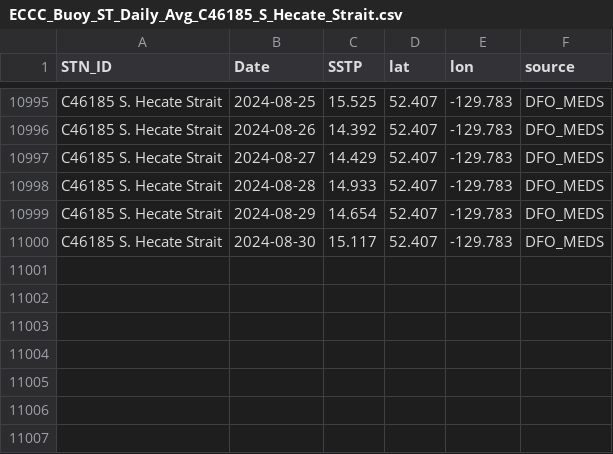
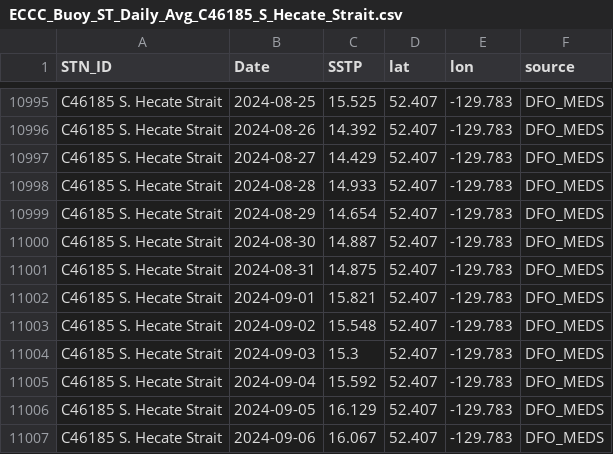
Before and after one commit to IOS-OSD-DPG/Pacific_SST_Monitoring, a CSV file: data/buoy_ST_daily/ECCC_Buoy_ST_Daily_Avg_C46185_S_Hecate_Strait.csv, drawn as a sheet; only a part is shown, gaps mark what is left out.

```diff
--- a/data/buoy_ST_daily/ECCC_Buoy_ST_Daily_Avg_C46185_S_Hecate_Strait.csv
+++ b/data/buoy_ST_daily/ECCC_Buoy_ST_Daily_Avg_C46185_S_Hecate_Strait.csv
@@ -10999,2 +10999,9 @@
 "C46185 S. Hecate Strait",2024-08-29,14.654,52.407,-129.783,"DFO_MEDS"
-"C46185 S. Hecate Strait",2024-08-30,15.117,52.407,-129.783,"DFO_MEDS"
+"C46185 S. Hecate Strait",2024-08-30,14.887,52.407,-129.783,"DFO_MEDS"
+"C46185 S. Hecate Strait",2024-08-31,14.875,52.407,-129.783,"DFO_MEDS"
+"C46185 S. Hecate Strait",2024-09-01,15.821,52.407,-129.783,"DFO_MEDS"
+"C46185 S. Hecate Strait",2024-09-02,15.548,52.407,-129.783,"DFO_MEDS"
+"C46185 S. Hecate Strait",2024-09-03,15.3,52.407,-129.783,"DFO_MEDS"
+"C46185 S. Hecate Strait",2024-09-04,15.592,52.407,-129.783,"DFO_MEDS"
+"C46185 S. Hecate Strait",2024-09-05,16.129,52.407,-129.783,"DFO_MEDS"
+"C46185 S. Hecate Strait",2024-09-06,16.067,52.407,-129.783,"DFO_MEDS"
```
Also changed, not shown: data/buoy_ST_daily/ECCC_Buoy_ST_Daily_Avg_C46145_Central_Dixon_Entrance.csv, data/buoy_ST_daily/ECCC_Buoy_ST_Daily_Avg_C46147_S_Moresby.csv, 33 other files.
